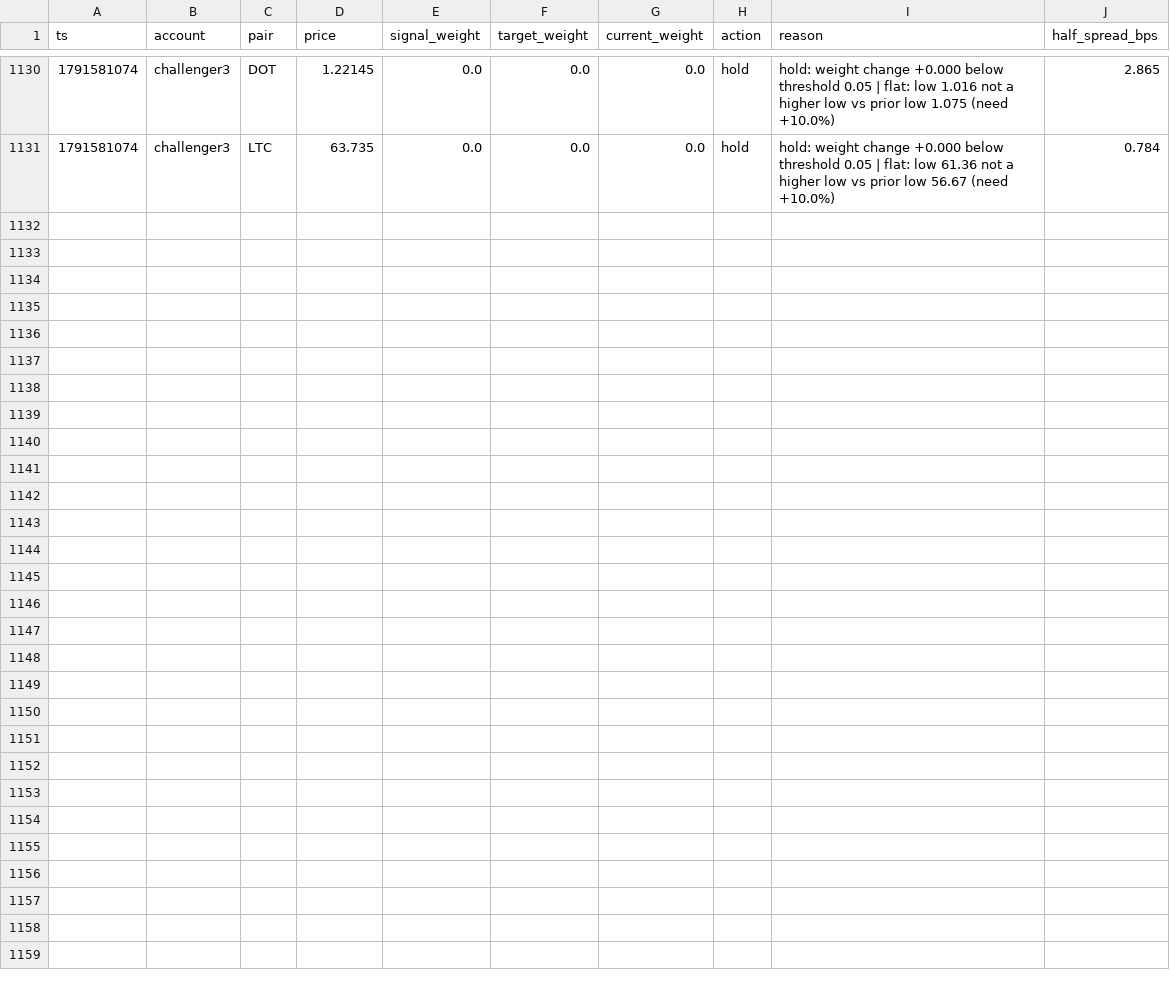
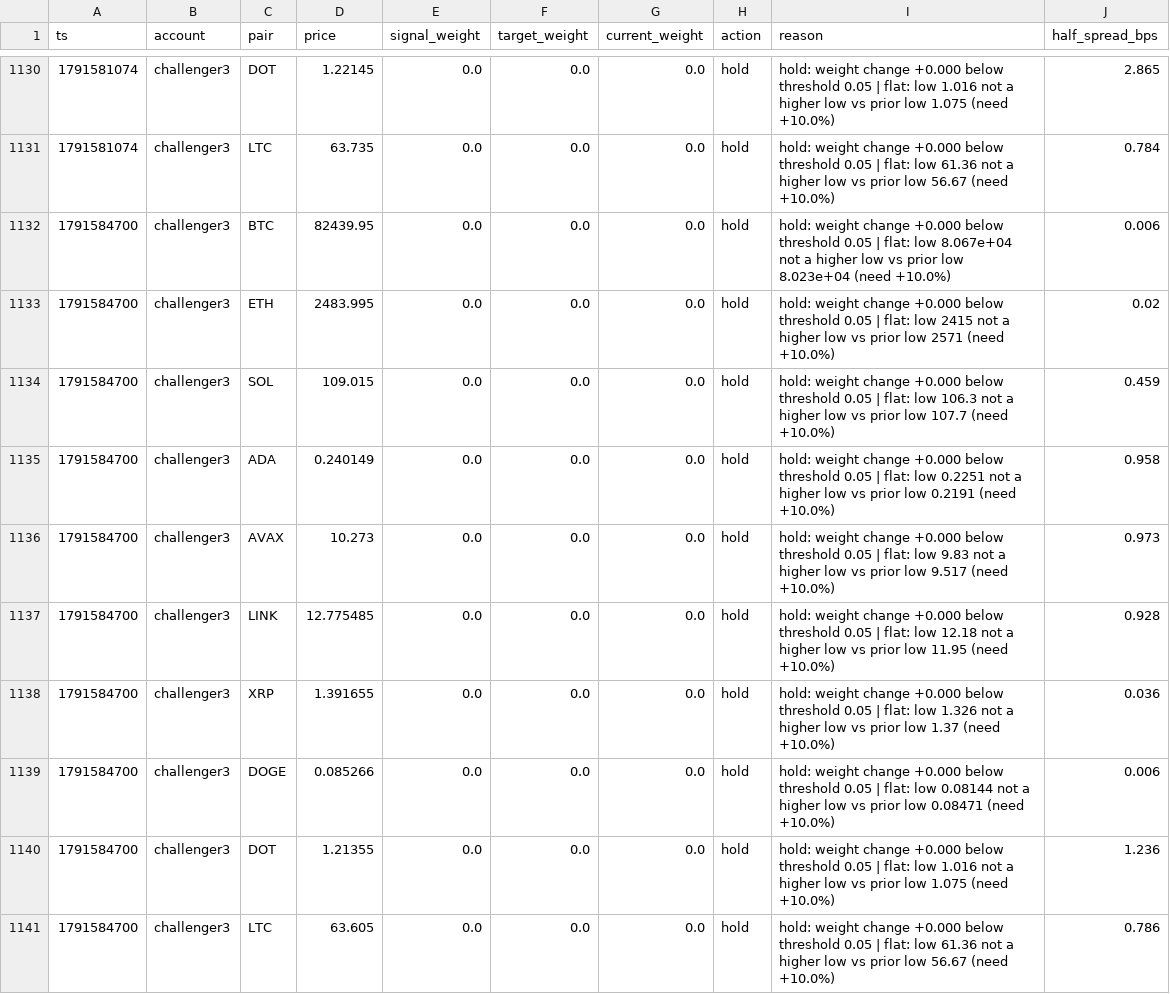
Before and after one commit to bookerfin-pixel/quantloop, a CSV file: state/challenger3/decisions.csv, drawn as a sheet; only a part is shown, gaps mark what is left out.

```diff
--- a/state/challenger3/decisions.csv
+++ b/state/challenger3/decisions.csv
@@ -1131 +1131,11 @@ ts,account,pair,price,signal_weight,target_weight,current_weight,action,reason,h
 1791581074,challenger3,LTC,63.735,0.0,0.0,0.0,hold,hold: weight change +0.000 below threshold 0.05 | flat: low 61.36 not a higher low vs prior low 56.67 (need +10.0%),0.784
+1791584700,challenger3,BTC,82439.95,0.0,0.0,0.0,hold,hold: weight change +0.000 below threshold 0.05 | flat: low 8.067e+04 not a higher low vs prior low 8.023e+04 (need +10.0%),0.006
+1791584700,challenger3,ETH,2483.995,0.0,0.0,0.0,hold,hold: weight change +0.000 below threshold 0.05 | flat: low 2415 not a higher low vs prior low 2571 (need +10.0%),0.02
+1791584700,challenger3,SOL,109.015,0.0,0.0,0.0,hold,hold: weight change +0.000 below threshold 0.05 | flat: low 106.3 not a higher low vs prior low 107.7 (need +10.0%),0.459
+1791584700,challenger3,ADA,0.240149,0.0,0.0,0.0,hold,hold: weight change +0.000 below threshold 0.05 | flat: low 0.2251 not a higher low vs prior low 0.2191 (need +10.0%),0.958
+1791584700,challenger3,AVAX,10.273,0.0,0.0,0.0,hold,hold: weight change +0.000 below threshold 0.05 | flat: low 9.83 not a higher low vs prior low 9.517 (need +10.0%),0.973
+1791584700,challenger3,LINK,12.775485,0.0,0.0,0.0,hold,hold: weight change +0.000 below threshold 0.05 | flat: low 12.18 not a higher low vs prior low 11.95 (need +10.0%),0.928
+1791584700,challenger3,XRP,1.391655,0.0,0.0,0.0,hold,hold: weight change +0.000 below threshold 0.05 | flat: low 1.326 not a higher low vs prior low 1.37 (need +10.0%),0.036
+1791584700,challenger3,DOGE,0.085266,0.0,0.0,0.0,hold,hold: weight change +0.000 below threshold 0.05 | flat: low 0.08144 not a higher low vs prior low 0.08471 (need +10.0%),0.006
+1791584700,challenger3,DOT,1.21355,0.0,0.0,0.0,hold,hold: weight change +0.000 below threshold 0.05 | flat: low 1.016 not a higher low vs prior low 1.075 (need +10.0%),1.236
+1791584700,challenger3,LTC,63.605,0.0,0.0,0.0,hold,hold: weight change +0.000 below threshold 0.05 | flat: low 61.36 not a higher low vs prior low 56.67 (need +10.0%),0.786
```
Also changed, not shown: state/challenger1/decisions.csv, state/challenger2/decisions.csv, 24 other files.
